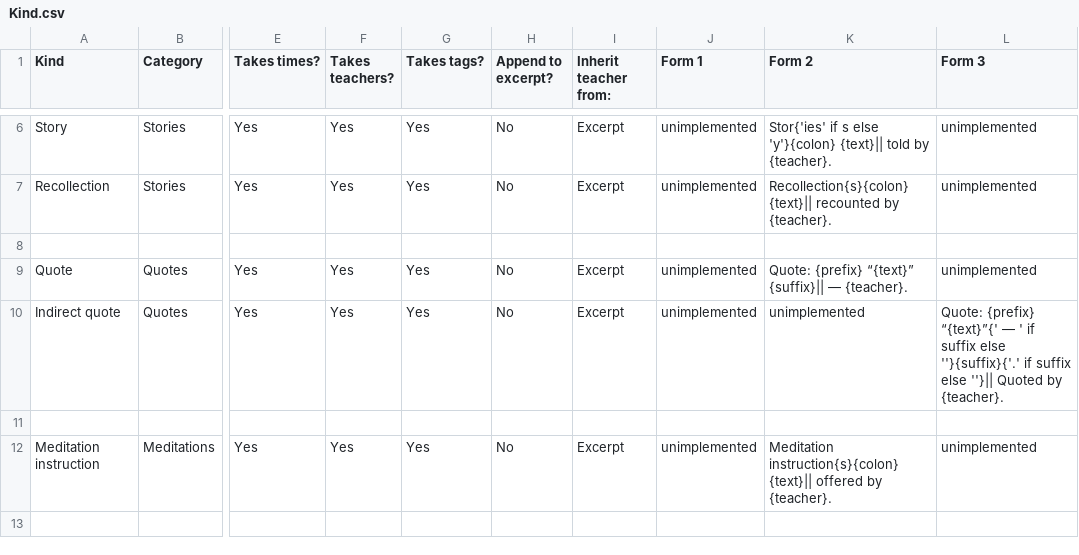
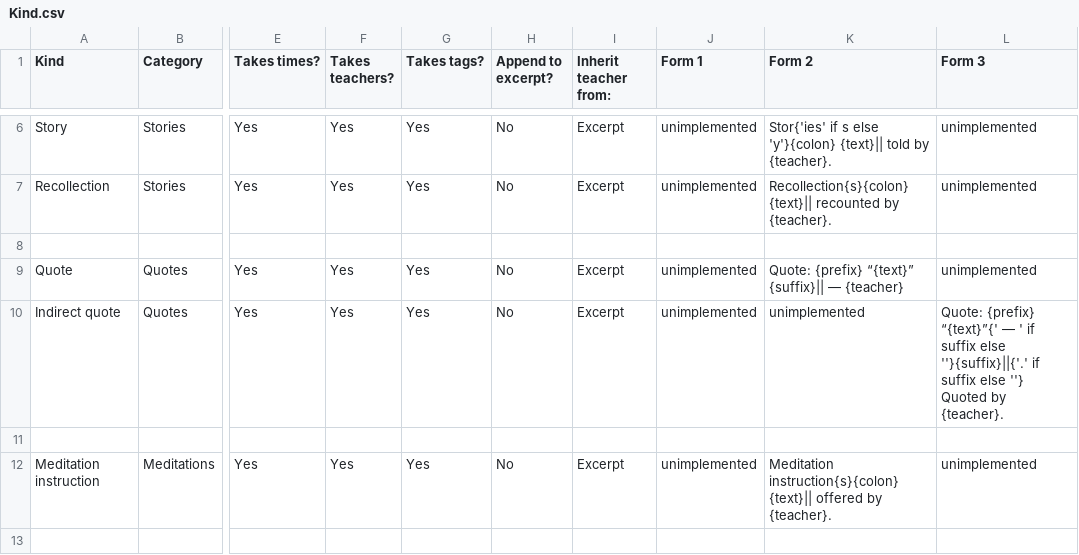
Before and after one commit to Kaccana-Bhikkhu/kaccana-bhikkhu.github.io, a CSV file: csv/Kind.csv, drawn as a sheet; only a part is shown, gaps mark what is left out; the diff names each change by its address in the sheet, - before the commit and + after, or states it on an @@ line.

```diff
--- a/csv/Kind.csv
+++ b/csv/Kind.csv
-K9 (Form 2): …{suffix}|| — {teacher}.
+K9 (Form 2): …{suffix}|| — {teacher}
-L10 (Form 3): …suffix else ''}{suffix}{'.' if suffix else ''}|| Quoted by…
+L10 (Form 3): …suffix else ''}{suffix}||{'.' if suffix else ''} Quoted by…
```
Also changed, not shown: csv/SRD2011.csv, 16 other files.
